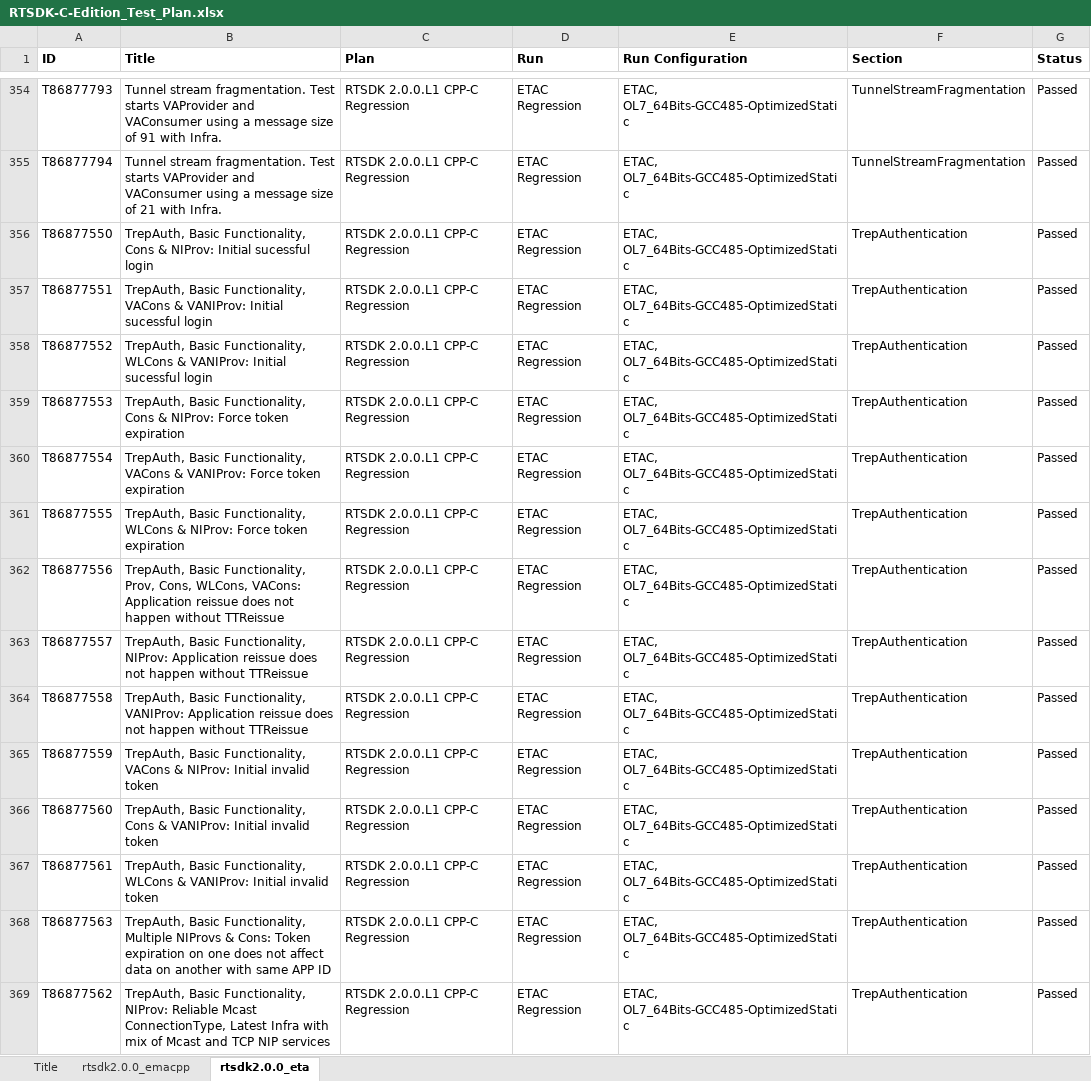
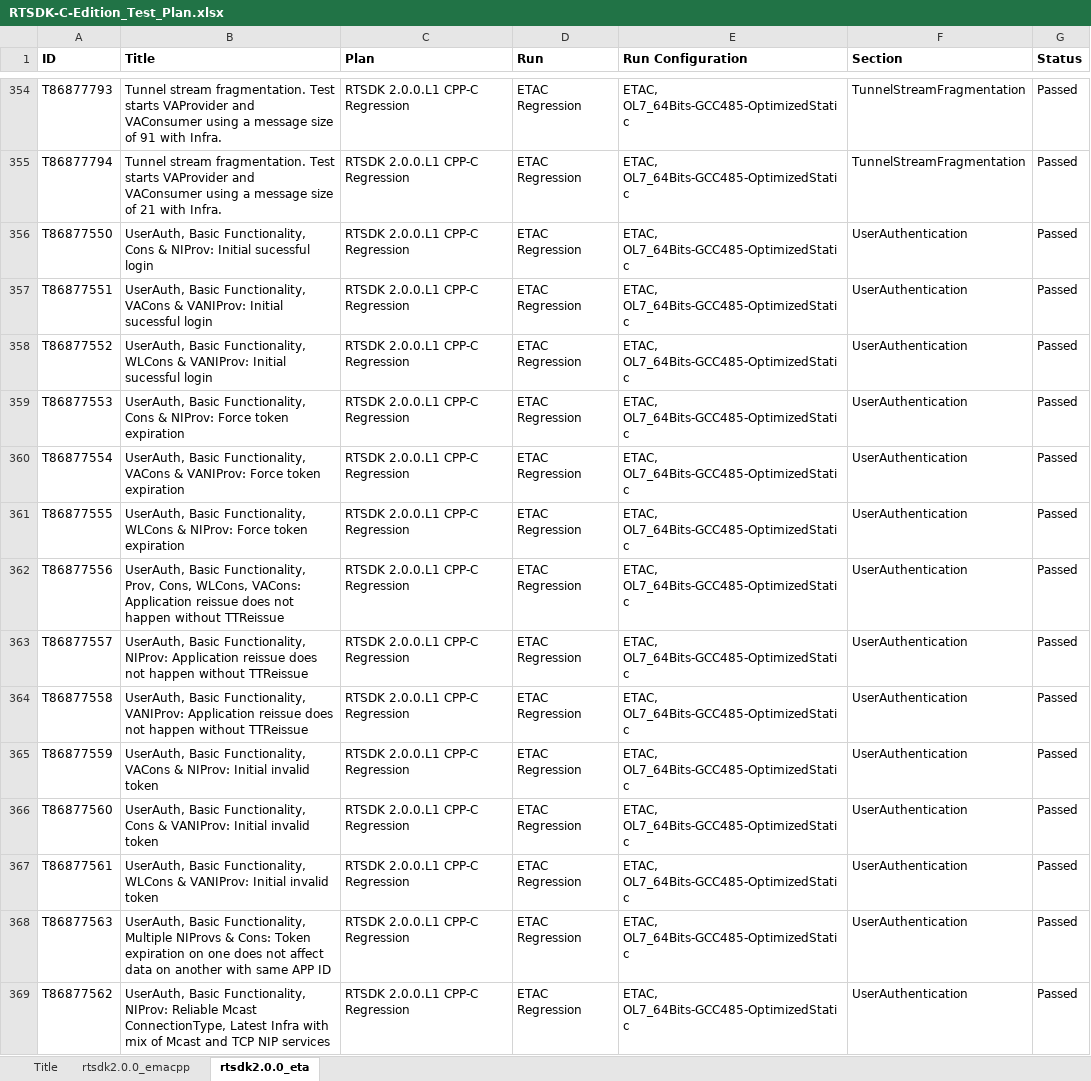
Before and after one commit to Refinitiv/Real-Time-SDK, an Excel workbook: Cpp-C/RTSDK-C-Edition_Test_Plan.xlsx, sheet rtsdk2.0.0_eta, drawn as a sheet; only a part is shown, gaps mark what is left out; values as stored, in another font and other column widths than the file's, no borders; the diff covers the shown part only; the diff names each change by its address in the sheet, - before the commit and + after, or states it on an @@ line.

```diff
--- a/Cpp-C/RTSDK-C-Edition_Test_Plan.xlsx (sheet rtsdk2.0.0_eta)
+++ b/Cpp-C/RTSDK-C-Edition_Test_Plan.xlsx (sheet rtsdk2.0.0_eta)
-B356 (Title): TrepAuth, Basic Functionality,…
+B356 (Title): UserAuth, Basic Functionality,…
-F356:F369 (Section): TrepAuthentication
+F356:F369 (Section): UserAuthentication
-B357 (Title): TrepAuth, Basic Functionality,…
+B357 (Title): UserAuth, Basic Functionality,…
-B358 (Title): TrepAuth, Basic Functionality,…
+B358 (Title): UserAuth, Basic Functionality,…
-B359 (Title): TrepAuth, Basic Functionality,…
+B359 (Title): UserAuth, Basic Functionality,…
-B360 (Title): TrepAuth, Basic Functionality,…
+B360 (Title): UserAuth, Basic Functionality,…
-B361 (Title): TrepAuth, Basic Functionality,…
+B361 (Title): UserAuth, Basic Functionality,…
-B362 (Title): TrepAuth, Basic Functionality,…
+B362 (Title): UserAuth, Basic Functionality,…
-B363 (Title): TrepAuth, Basic Functionality,…
+B363 (Title): UserAuth, Basic Functionality,…
-B364 (Title): TrepAuth, Basic Functionality,…
+B364 (Title): UserAuth, Basic Functionality,…
-B365 (Title): TrepAuth, Basic Functionality,…
+B365 (Title): UserAuth, Basic Functionality,…
-B366 (Title): TrepAuth, Basic Functionality,…
+B366 (Title): UserAuth, Basic Functionality,…
-B367 (Title): TrepAuth, Basic Functionality,…
+B367 (Title): UserAuth, Basic Functionality,…
-B368 (Title): TrepAuth, Basic Functionality,…
+B368 (Title): UserAuth, Basic Functionality,…
-B369 (Title): TrepAuth, Basic Functionality,…
+B369 (Title): UserAuth, Basic Functionality,…
```
Also changed, not shown: 148 edited cells elsewhere in this sheet, sheet rtsdk2.0.0_emacpp, Java/RTSDK-Java-Edition_Test_Plan.xlsx, 1 other file.
